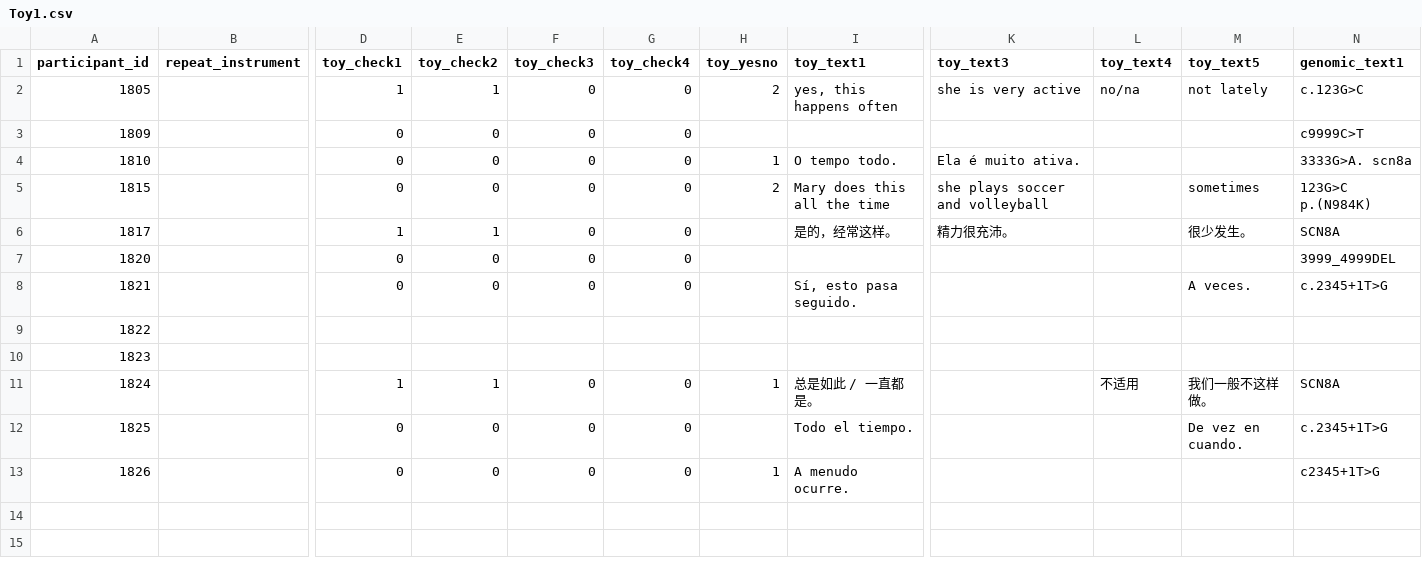
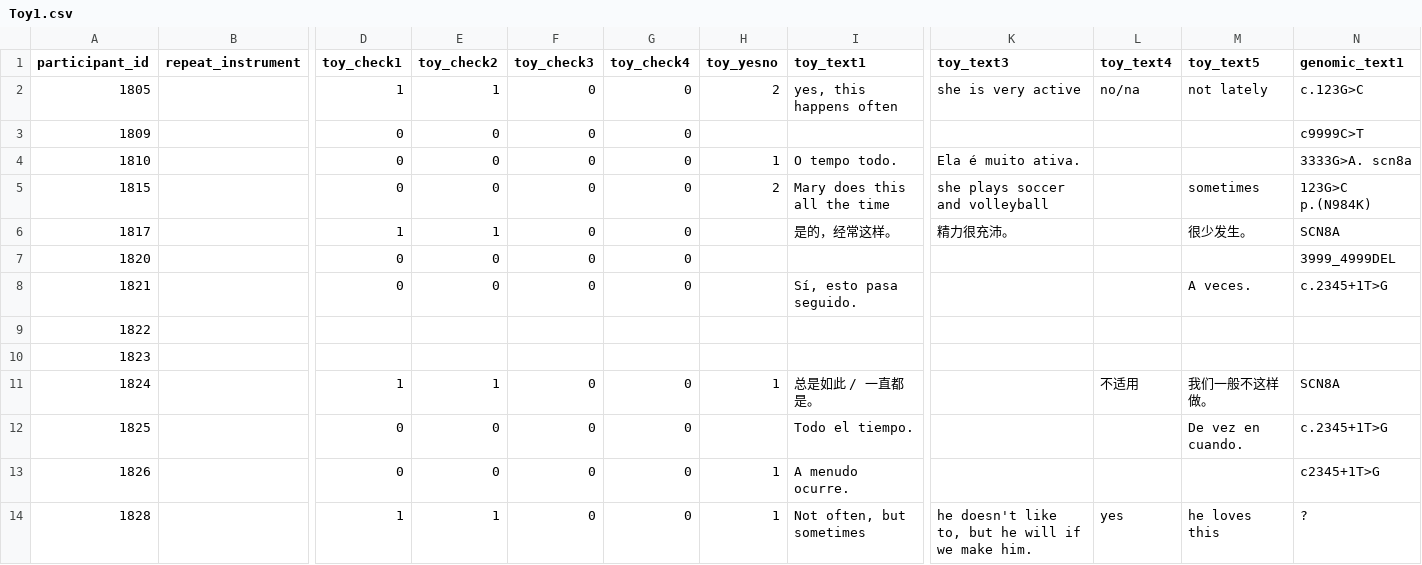
Before and after one commit to webberm-az/scn_redcap_clean, a CSV file: raw/Toy1.csv, drawn as a sheet; only a part is shown, gaps mark what is left out; rows hold the shown columns only; the diff names each change by its address in the sheet, - before the commit and + after, or states it on an @@ line.

```diff
--- a/raw/Toy1.csv
+++ b/raw/Toy1.csv
+row 14: 1828 |  | 1 | 1 | 0 | 0 | 1 | Not often, but sometimes | he doesn't like to, but he will if we make him. | yes | he loves this | ?
```
Also changed, not shown: raw/Toy2.csv, raw/base.csv, 18 other files.
